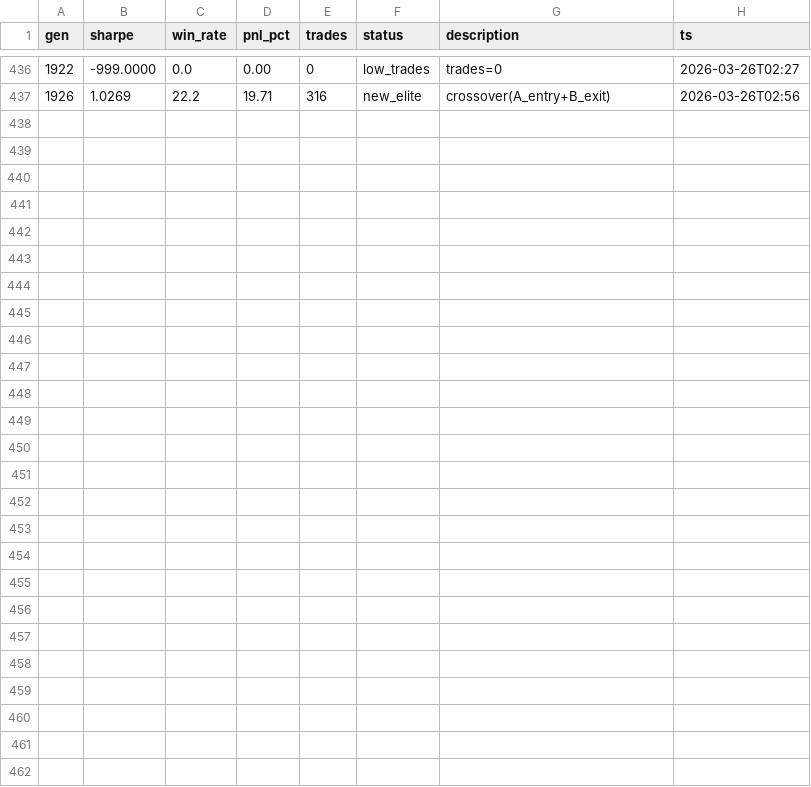
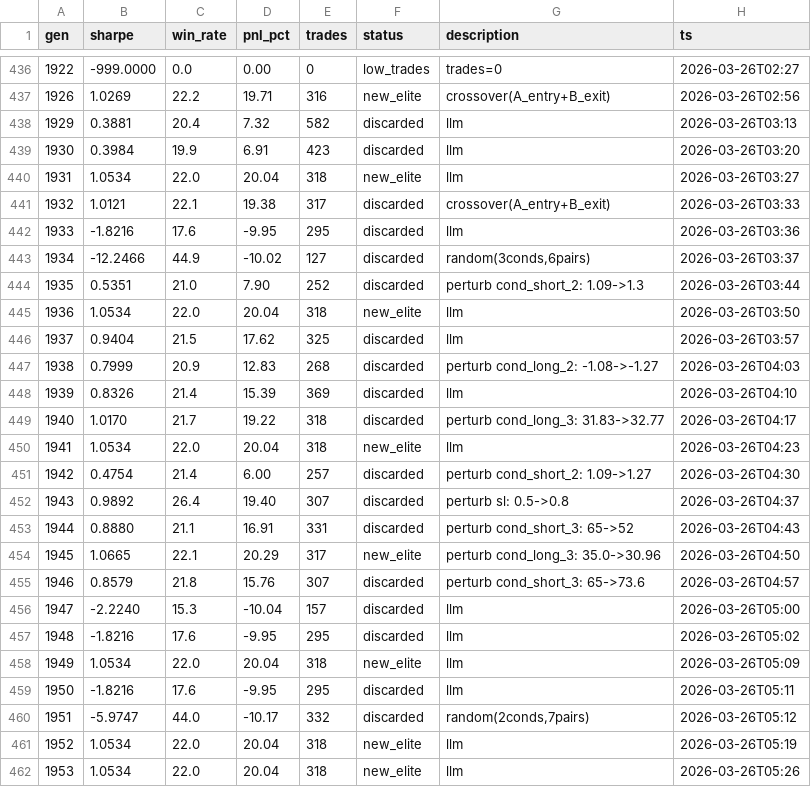
Before and after one commit to payindaman-wq/Personal-Trading-Bots, a TSV file: research/day/results.tsv, drawn as a sheet; only a part is shown, gaps mark what is left out.

Commit message:
Research state: Odin population and results checkpoint

```diff
--- a/research/day/results.tsv
+++ b/research/day/results.tsv
@@ -437 +437,26 @@ gen	sharpe	win_rate	pnl_pct	trades	status	description	ts
 1926	1.0269	22.2	19.71	316	new_elite	crossover(A_entry+B_exit)	2026-03-26T02:56
+1929	0.3881	20.4	7.32	582	discarded	llm	2026-03-26T03:13
+1930	0.3984	19.9	6.91	423	discarded	llm	2026-03-26T03:20
+1931	1.0534	22.0	20.04	318	new_elite	llm	2026-03-26T03:27
+1932	1.0121	22.1	19.38	317	discarded	crossover(A_entry+B_exit)	2026-03-26T03:33
+1933	-1.8216	17.6	-9.95	295	discarded	llm	2026-03-26T03:36
+1934	-12.2466	44.9	-10.02	127	discarded	random(3conds,6pairs)	2026-03-26T03:37
+1935	0.5351	21.0	7.90	252	discarded	perturb cond_short_2: 1.09->1.3	2026-03-26T03:44
+1936	1.0534	22.0	20.04	318	new_elite	llm	2026-03-26T03:50
+1937	0.9404	21.5	17.62	325	discarded	llm	2026-03-26T03:57
+1938	0.7999	20.9	12.83	268	discarded	perturb cond_long_2: -1.08->-1.27	2026-03-26T04:03
+1939	0.8326	21.4	15.39	369	discarded	llm	2026-03-26T04:10
+1940	1.0170	21.7	19.22	318	discarded	perturb cond_long_3: 31.83->32.77	2026-03-26T04:17
+1941	1.0534	22.0	20.04	318	new_elite	llm	2026-03-26T04:23
+1942	0.4754	21.4	6.00	257	discarded	perturb cond_short_2: 1.09->1.27	2026-03-26T04:30
+1943	0.9892	26.4	19.40	307	discarded	perturb sl: 0.5->0.8	2026-03-26T04:37
+1944	0.8880	21.1	16.91	331	discarded	perturb cond_short_3: 65->52	2026-03-26T04:43
+1945	1.0665	22.1	20.29	317	new_elite	perturb cond_long_3: 35.0->30.96	2026-03-26T04:50
+1946	0.8579	21.8	15.76	307	discarded	perturb cond_short_3: 65->73.6	2026-03-26T04:57
+1947	-2.2240	15.3	-10.04	157	discarded	llm	2026-03-26T05:00
+1948	-1.8216	17.6	-9.95	295	discarded	llm	2026-03-26T05:02
+1949	1.0534	22.0	20.04	318	new_elite	llm	2026-03-26T05:09
+1950	-1.8216	17.6	-9.95	295	discarded	llm	2026-03-26T05:11
+1951	-5.9747	44.0	-10.17	332	discarded	random(2conds,7pairs)	2026-03-26T05:12
+1952	1.0534	22.0	20.04	318	new_elite	llm	2026-03-26T05:19
+1953	1.0534	22.0	20.04	318	new_elite	llm	2026-03-26T05:26
```
Also changed, not shown: research/swing/results.tsv, 25 other files.
